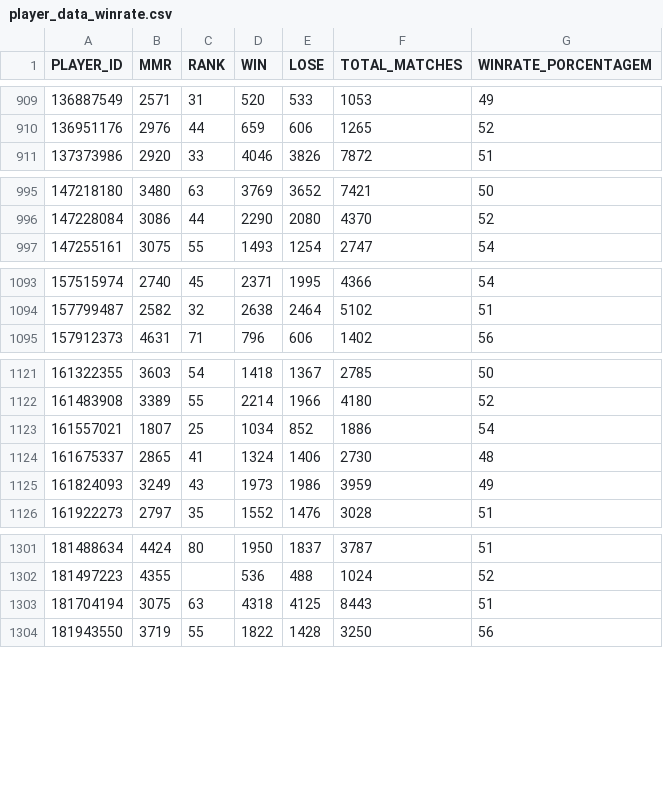
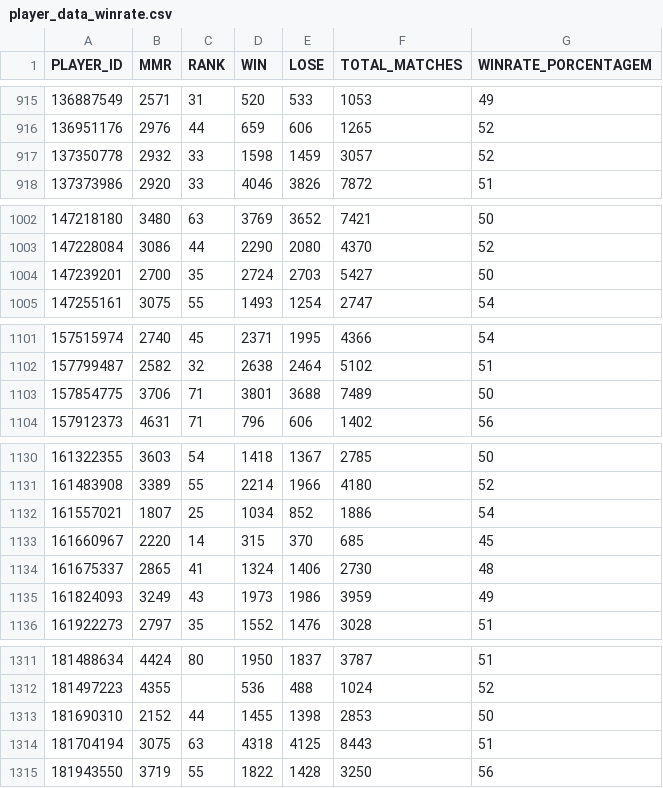
Before and after one commit to FelipePM01/Dota2Analysis, a CSV file: final/data/processed/player_data_winrate.csv, drawn as a sheet; only a part is shown, gaps mark what is left out; the diff covers the shown part only.

```diff
--- a/final/data/processed/player_data_winrate.csv
+++ b/final/data/processed/player_data_winrate.csv
@@ -910,2 +916,3 @@
 "136951176","2976","44","659","606","1265","52"
+"137350778","2932","33","1598","1459","3057","52"
 "137373986","2920","33","4046","3826","7872","51"
@@ -996,2 +1003,3 @@
 "147228084","3086","44","2290","2080","4370","52"
+"147239201","2700","35","2724","2703","5427","50"
 "147255161","3075","55","1493","1254","2747","54"
@@ -1094,2 +1102,3 @@
 "157799487","2582","32","2638","2464","5102","51"
+"157854775","3706","71","3801","3688","7489","50"
 "157912373","4631","71","796","606","1402","56"
@@ -1123,2 +1132,3 @@
 "161557021","1807","25","1034","852","1886","54"
+"161660967","2220","14","315","370","685","45"
 "161675337","2865","41","1324","1406","2730","48"
@@ -1302,2 +1312,3 @@
 "181497223","4355","","536","488","1024","52"
+"181690310","2152","44","1455","1398","2853","50"
 "181704194","3075","63","4318","4125","8443","51"
```
Also changed, not shown: 18 added rows elsewhere in this file, final/data/processed/hero_data_winrate.csv, 1 other file.
